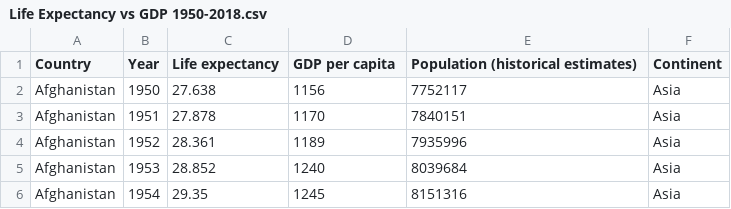
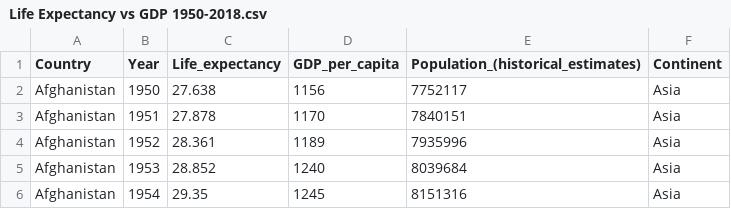
Before and after one commit to stai0011/3179, a CSV file: Life Expectancy vs GDP 1950-2018.csv, drawn as a sheet; only a part is shown.

Commit message:
Update Life Expectancy vs GDP 1950-2018.csv
Removing spaces in column titles to make titles more usable

```diff
--- a/Life Expectancy vs GDP 1950-2018.csv
+++ b/Life Expectancy vs GDP 1950-2018.csv
@@ -1,2 +1,2 @@
-Country,Year,Life expectancy,GDP per capita,Population (historical estimates),Continent
+Country,Year,Life_expectancy,GDP_per_capita,Population_(historical_estimates),Continent
 Afghanistan,1950,27.638,1156,7752117,Asia
```
